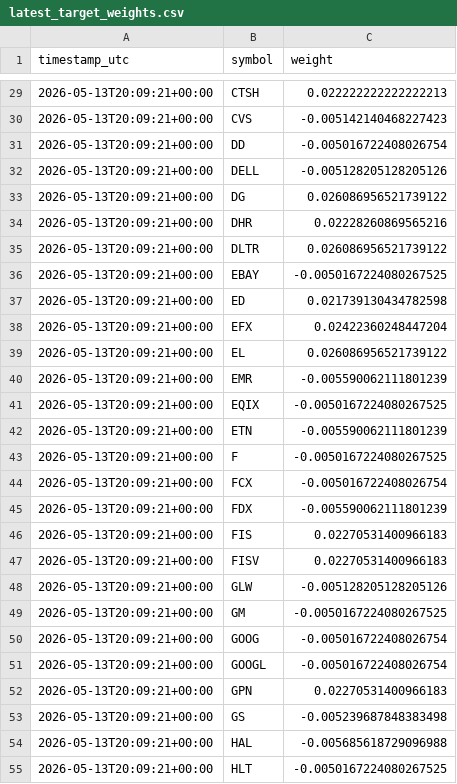
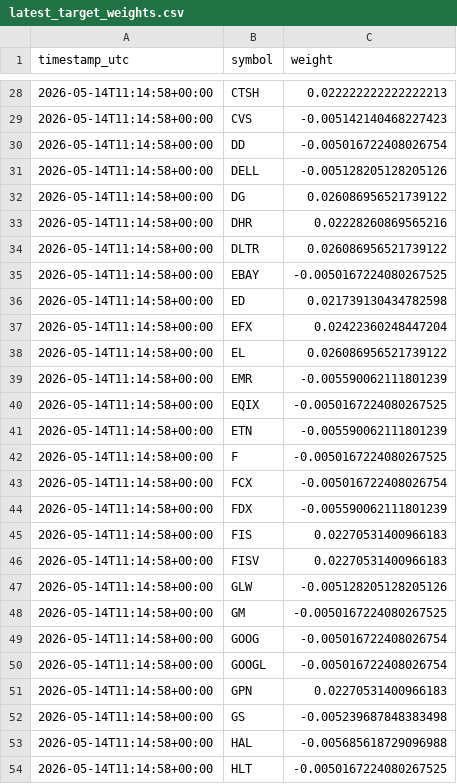
Before and after one commit to FinTechEntrepreneurldz/Model_C_Paper_Trading, a CSV file: logs/target_weights/latest_target_weights.csv, drawn as a sheet; only a part is shown, gaps mark what is left out; the diff covers the shown part only.

```diff
--- a/logs/target_weights/latest_target_weights.csv
+++ b/logs/target_weights/latest_target_weights.csv
@@ -29,27 +28,27 @@ timestamp_utc,symbol,weight
-2026-05-13T20:09:21+00:00,CTSH,0.022222222222222213
-2026-05-13T20:09:21+00:00,CVS,-0.005142140468227423
-2026-05-13T20:09:21+00:00,DD,-0.005016722408026754
-2026-05-13T20:09:21+00:00,DELL,-0.005128205128205126
-2026-05-13T20:09:21+00:00,DG,0.026086956521739122
-2026-05-13T20:09:21+00:00,DHR,0.02228260869565216
-2026-05-13T20:09:21+00:00,DLTR,0.026086956521739122
-2026-05-13T20:09:21+00:00,EBAY,-0.0050167224080267525
-2026-05-13T20:09:21+00:00,ED,0.021739130434782598
-2026-05-13T20:09:21+00:00,EFX,0.02422360248447204
-2026-05-13T20:09:21+00:00,EL,0.026086956521739122
-2026-05-13T20:09:21+00:00,EMR,-0.005590062111801239
-2026-05-13T20:09:21+00:00,EQIX,-0.0050167224080267525
-2026-05-13T20:09:21+00:00,ETN,-0.005590062111801239
-2026-05-13T20:09:21+00:00,F,-0.0050167224080267525
-2026-05-13T20:09:21+00:00,FCX,-0.005016722408026754
-2026-05-13T20:09:21+00:00,FDX,-0.005590062111801239
-2026-05-13T20:09:21+00:00,FIS,0.02270531400966183
-2026-05-13T20:09:21+00:00,FISV,0.02270531400966183
-2026-05-13T20:09:21+00:00,GLW,-0.005128205128205126
-2026-05-13T20:09:21+00:00,GM,-0.0050167224080267525
-2026-05-13T20:09:21+00:00,GOOG,-0.005016722408026754
-2026-05-13T20:09:21+00:00,GOOGL,-0.005016722408026754
-2026-05-13T20:09:21+00:00,GPN,0.02270531400966183
-2026-05-13T20:09:21+00:00,GS,-0.005239687848383498
-2026-05-13T20:09:21+00:00,HAL,-0.005685618729096988
-2026-05-13T20:09:21+00:00,HLT,-0.0050167224080267525
+2026-05-14T11:14:58+00:00,CTSH,0.022222222222222213
+2026-05-14T11:14:58+00:00,CVS,-0.005142140468227423
+2026-05-14T11:14:58+00:00,DD,-0.005016722408026754
+2026-05-14T11:14:58+00:00,DELL,-0.005128205128205126
+2026-05-14T11:14:58+00:00,DG,0.026086956521739122
+2026-05-14T11:14:58+00:00,DHR,0.02228260869565216
+2026-05-14T11:14:58+00:00,DLTR,0.026086956521739122
+2026-05-14T11:14:58+00:00,EBAY,-0.0050167224080267525
+2026-05-14T11:14:58+00:00,ED,0.021739130434782598
+2026-05-14T11:14:58+00:00,EFX,0.02422360248447204
+2026-05-14T11:14:58+00:00,EL,0.026086956521739122
+2026-05-14T11:14:58+00:00,EMR,-0.005590062111801239
+2026-05-14T11:14:58+00:00,EQIX,-0.0050167224080267525
+2026-05-14T11:14:58+00:00,ETN,-0.005590062111801239
+2026-05-14T11:14:58+00:00,F,-0.0050167224080267525
+2026-05-14T11:14:58+00:00,FCX,-0.005016722408026754
+2026-05-14T11:14:58+00:00,FDX,-0.005590062111801239
+2026-05-14T11:14:58+00:00,FIS,0.02270531400966183
+2026-05-14T11:14:58+00:00,FISV,0.02270531400966183
+2026-05-14T11:14:58+00:00,GLW,-0.005128205128205126
+2026-05-14T11:14:58+00:00,GM,-0.0050167224080267525
+2026-05-14T11:14:58+00:00,GOOG,-0.005016722408026754
+2026-05-14T11:14:58+00:00,GOOGL,-0.005016722408026754
+2026-05-14T11:14:58+00:00,GPN,0.02270531400966183
+2026-05-14T11:14:58+00:00,GS,-0.005239687848383498
+2026-05-14T11:14:58+00:00,HAL,-0.005685618729096988
+2026-05-14T11:14:58+00:00,HLT,-0.0050167224080267525
```
Also changed, not shown: 1 added row, 1 removed row and 86 edited cells elsewhere in this file, logs/decisions/decisions.csv, logs/orders/latest_planned_orders.csv, 5 other files.
